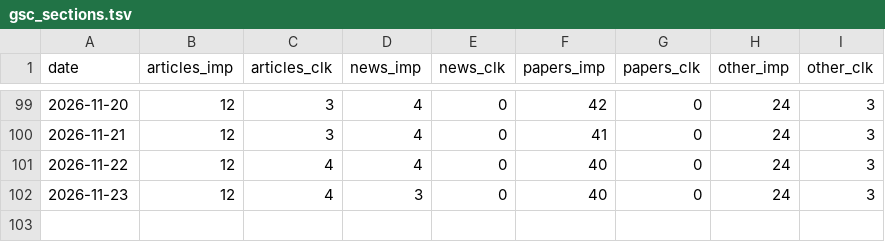
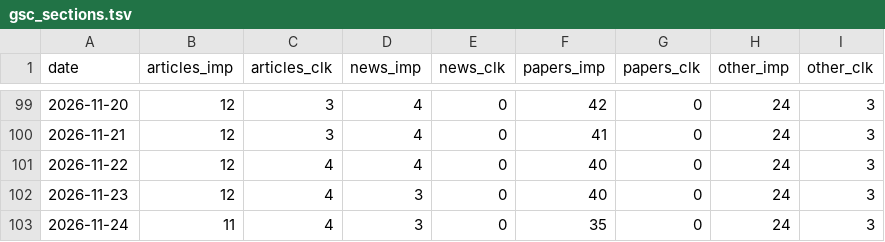
Before and after one commit to jojikoj/AIoni, a TSV file: data/gsc_sections.tsv, drawn as a sheet; only a part is shown, gaps mark what is left out; the diff names each change by its address in the sheet, - before the commit and + after, or states it on an @@ line.

```diff
--- a/data/gsc_sections.tsv
+++ b/data/gsc_sections.tsv
+row 103: 2026-11-24 | 11 | 4 | 3 | 0 | 35 | 0 | 24 | 3
```
Also changed, not shown: data/daily_stats.tsv, 5 other files.
